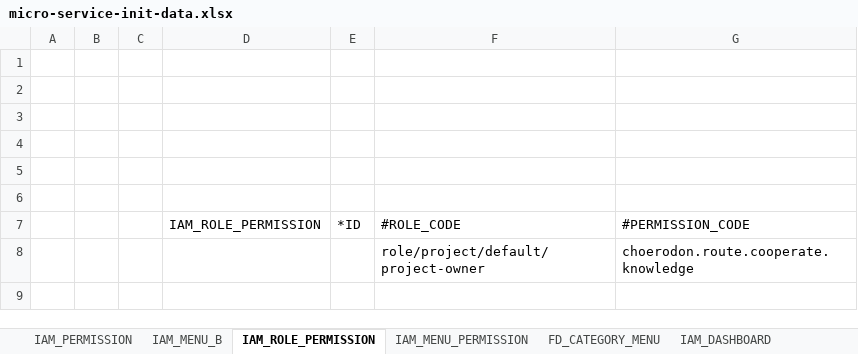
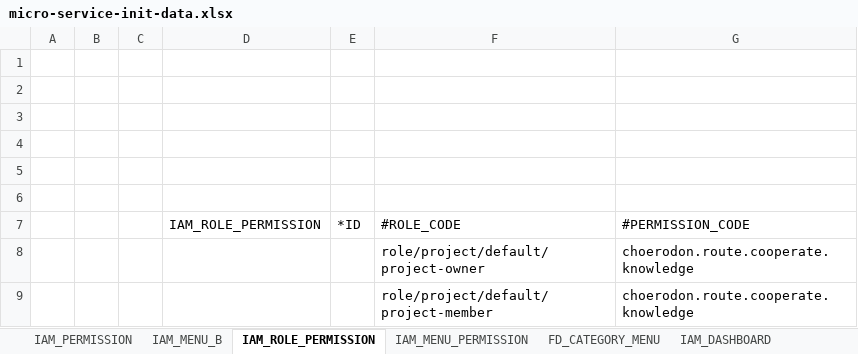
Before and after one commit to open-hand/knowledgebase-service, an Excel workbook: src/main/resources/script/meta/micro-service-init-data.xlsx, sheet IAM_ROLE_PERMISSION, drawn as a sheet; values as stored, in another font and other column widths than the file's, no borders; the diff names each change by its address in the sheet, - before the commit and + after, or states it on an @@ line.

Commit message:
[FIX]项目成员增加菜单权限

```diff
--- a/src/main/resources/script/meta/micro-service-init-data.xlsx (sheet IAM_ROLE_PERMISSION)
+++ b/src/main/resources/script/meta/micro-service-init-data.xlsx (sheet IAM_ROLE_PERMISSION)
+row 9:  |  |  |  |  | role/project/default/project-member | choerodon.route.cooperate.knowledge
```
Also changed, not shown: sheet IAM_PERMISSION.
